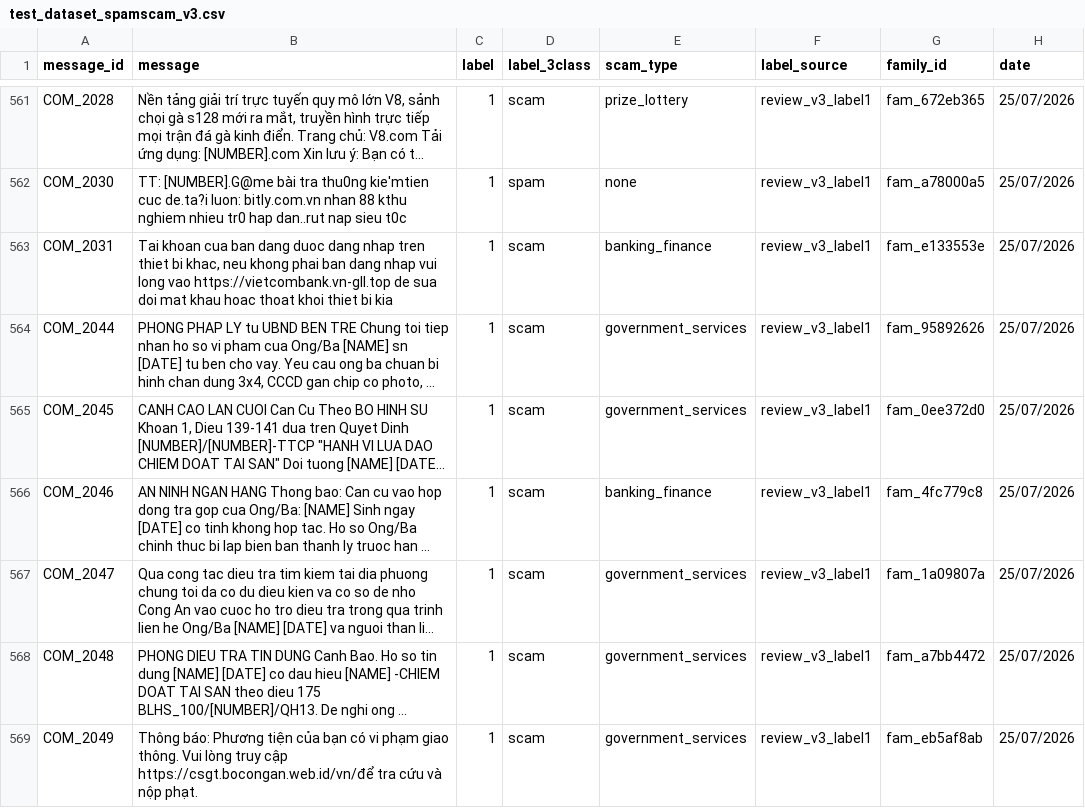
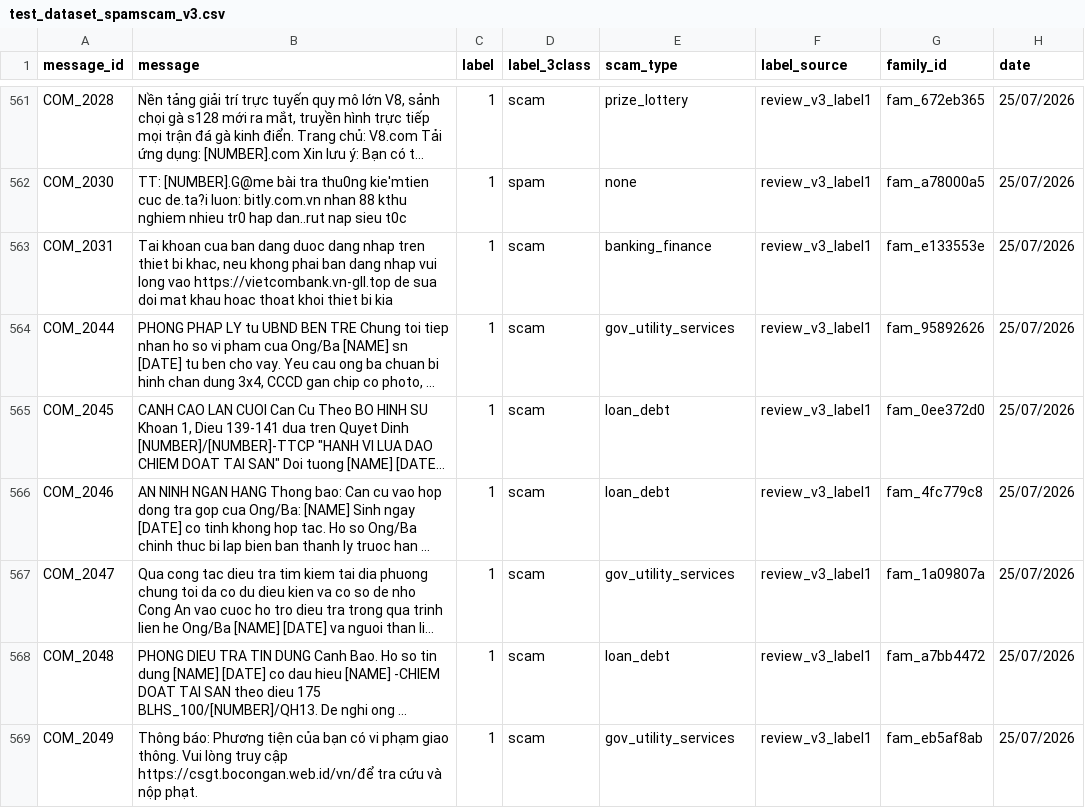
Before and after one commit to thanhteddyyy/AI-Integration-Project---Bilingual-SMS-Scam-Classification, a CSV file: bilingual-scam-baseline/data/raw/test_dataset_spamscam_v3.csv, drawn as a sheet; only a part is shown, gaps mark what is left out; long unchanged cells end in …; the diff covers the shown part only; the diff names each change by its address in the sheet, - before the commit and + after, or states it on an @@ line.

Commit message:
data(vi): 9 tier-2 scam_type classes (loan_debt, gov_utility_services, telecom rule)
Only scam_type changes; tier-1 data verified identical. Rebuilt meta dataset (was missing 20 crawl rows).

```diff
--- a/bilingual-scam-baseline/data/raw/test_dataset_spamscam_v3.csv
+++ b/bilingual-scam-baseline/data/raw/test_dataset_spamscam_v3.csv
-E564 (scam_type): government_services
+E564 (scam_type): gov_utility_services
-E565 (scam_type): government_services
+E565 (scam_type): loan_debt
-E566 (scam_type): banking_finance
+E566 (scam_type): loan_debt
-E567 (scam_type): government_services
+E567 (scam_type): gov_utility_services
-E568 (scam_type): government_services
+E568 (scam_type): loan_debt
-E569 (scam_type): government_services
+E569 (scam_type): gov_utility_services
```
Also changed, not shown: 25 edited cells elsewhere in this file, bilingual-scam-baseline/data/raw/train_dataset_spamscam_v3.csv, bilingual-scam-baseline/data/raw/vi_crawl_external_full.csv, 16 other files.
